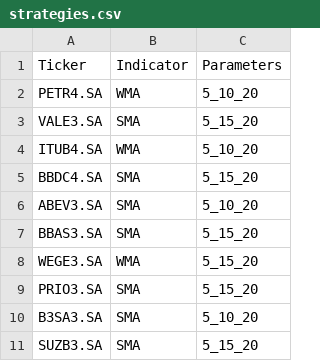
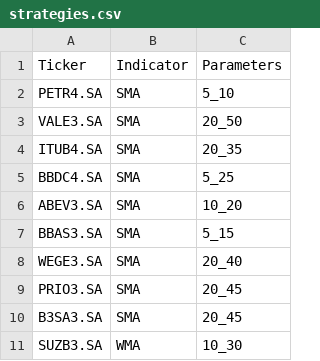
Before and after one commit to gkeiel/b3_trading_signals, a CSV file: strategies.csv, drawn as a sheet.

```diff
--- a/strategies.csv
+++ b/strategies.csv
@@ -1,11 +1,11 @@
 Ticker,Indicator,Parameters
-PETR4.SA,WMA,5_10_20
-VALE3.SA,SMA,5_15_20
-ITUB4.SA,WMA,5_10_20
-BBDC4.SA,SMA,5_15_20
-ABEV3.SA,SMA,5_10_20
-BBAS3.SA,SMA,5_15_20
-WEGE3.SA,WMA,5_15_20
-PRIO3.SA,SMA,5_15_20
-B3SA3.SA,SMA,5_10_20
-SUZB3.SA,SMA,5_15_20
+PETR4.SA,SMA,5_10
+VALE3.SA,SMA,20_50
+ITUB4.SA,SMA,20_35
+BBDC4.SA,SMA,5_25
+ABEV3.SA,SMA,10_20
+BBAS3.SA,SMA,5_15
+WEGE3.SA,SMA,20_40
+PRIO3.SA,SMA,20_45
+B3SA3.SA,SMA,20_45
+SUZB3.SA,WMA,10_30
```
Also changed, not shown: 3 other files.
